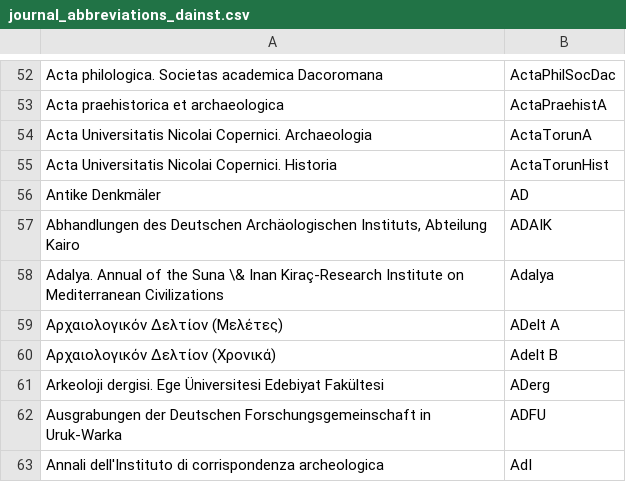
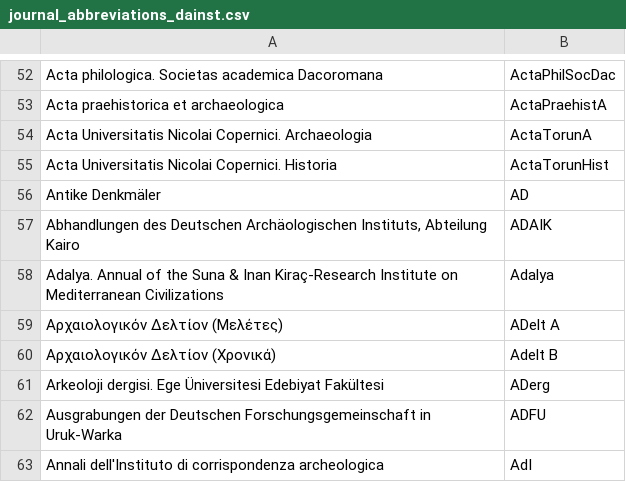
Before and after one commit to JabRef/abbrv.jabref.org, a CSV file: journals/journal_abbreviations_dainst.csv, drawn as a sheet; only a part is shown, gaps mark what is left out.

```diff
--- a/journals/journal_abbreviations_dainst.csv
+++ b/journals/journal_abbreviations_dainst.csv
@@ -57,3 +57,3 @@ Antike Denkmäler;AD
 Abhandlungen des Deutschen Archäologischen Instituts, Abteilung Kairo;ADAIK
-Adalya. Annual of the Suna \& Inan Kiraç-Research Institute on Mediterranean Civilizations;Adalya
+Adalya. Annual of the Suna & Inan Kiraç-Research Institute on Mediterranean Civilizations;Adalya
 Αρχαιολογικόν Δελτίον (Μελέτες);ADelt A
```
Also changed, not shown: 6 other files.
